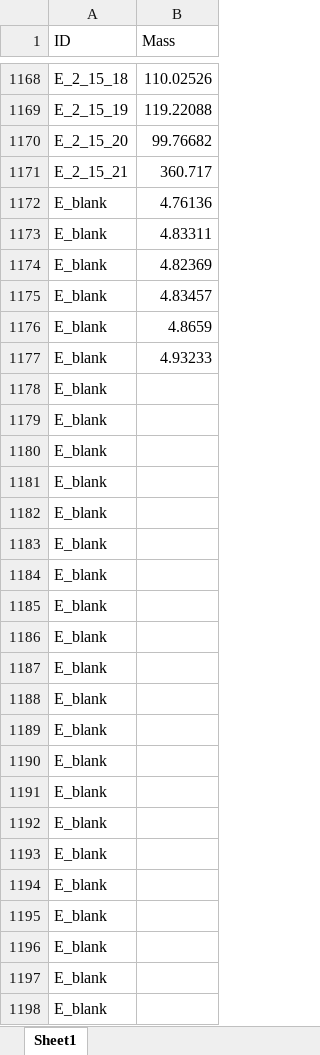
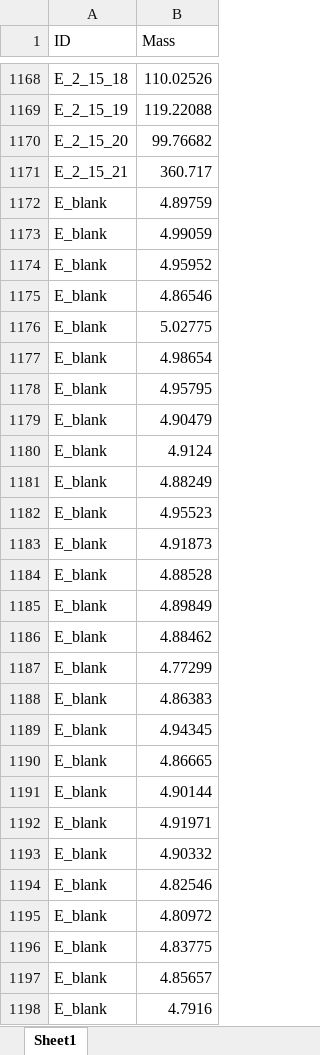
Before and after one commit to lukaseamus/kelp-burial, an Excel workbook: Carbon/Mass.xlsx, sheet Sheet1, drawn as a sheet; only a part is shown, gaps mark what is left out; values as stored, in another font and other column widths than the file's, no borders; the diff covers the shown part only; the diff names each change by its address in the sheet, - before the commit and + after, or states it on an @@ line.

```diff
--- a/Carbon/Mass.xlsx (sheet Sheet1)
+++ b/Carbon/Mass.xlsx (sheet Sheet1)
-B1172 (Mass): 4.76136
+B1172 (Mass): 4.89759
-B1173 (Mass): 4.83311
+B1173 (Mass): 4.99059
-B1174 (Mass): 4.82369
+B1174 (Mass): 4.95952
-B1175 (Mass): 4.83457
+B1175 (Mass): 4.86546
-B1176 (Mass): 4.8659
+B1176 (Mass): 5.02775
-B1177 (Mass): 4.93233
+B1177 (Mass): 4.98654
-B1178 (Mass): (empty)
+B1178 (Mass): 4.95795
-B1179 (Mass): (empty)
+B1179 (Mass): 4.90479
-B1180 (Mass): (empty)
+B1180 (Mass): 4.9124
-B1181 (Mass): (empty)
+B1181 (Mass): 4.88249
-B1182 (Mass): (empty)
+B1182 (Mass): 4.95523
-B1183 (Mass): (empty)
+B1183 (Mass): 4.91873
-B1184 (Mass): (empty)
+B1184 (Mass): 4.88528
-B1185 (Mass): (empty)
+B1185 (Mass): 4.89849
-B1186 (Mass): (empty)
+B1186 (Mass): 4.88462
-B1187 (Mass): (empty)
+B1187 (Mass): 4.77299
-B1188 (Mass): (empty)
+B1188 (Mass): 4.86383
-B1189 (Mass): (empty)
+B1189 (Mass): 4.94345
-B1190 (Mass): (empty)
+B1190 (Mass): 4.86665
-B1191 (Mass): (empty)
+B1191 (Mass): 4.90144
-B1192 (Mass): (empty)
+B1192 (Mass): 4.91971
-B1193 (Mass): (empty)
+B1193 (Mass): 4.90332
-B1194 (Mass): (empty)
+B1194 (Mass): 4.82546
-B1195 (Mass): (empty)
+B1195 (Mass): 4.80972
-B1196 (Mass): (empty)
+B1196 (Mass): 4.83775
-B1197 (Mass): (empty)
+B1197 (Mass): 4.85657
-B1198 (Mass): (empty)
+B1198 (Mass): 4.7916
```
Also changed, not shown: other rows of this sheet, Carbon/Acidification.xlsx, Carbon/d13C_Sediment.xlsx, 58 other files.
